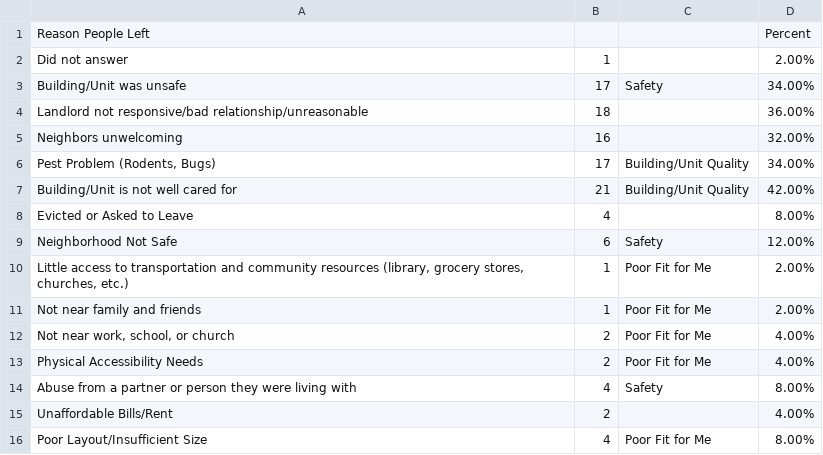
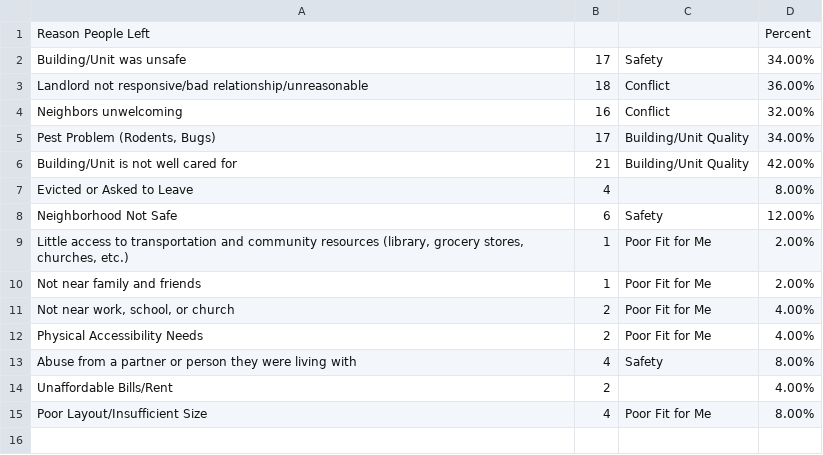
Before and after one commit to Amandanoelward/GitHubFHP_Repository, a CSV file: Housing 2/ReasonstoLeave.csv, drawn as a sheet.

Commit message:
Update ReasonstoLeave.csv

```diff
--- a/Housing 2/ReasonstoLeave.csv
+++ b/Housing 2/ReasonstoLeave.csv
@@ -1,6 +1,5 @@
 Reason People Left ,,,Percent
-  Did not answer,1,,2.00%
   Building/Unit was unsafe,17,Safety,34.00%
-  Landlord not responsive/bad relationship/unreasonable,18,,36.00%
-  Neighbors unwelcoming ,16,,32.00%
+  Landlord not responsive/bad relationship/unreasonable,18,Conflict,36.00%
+  Neighbors unwelcoming ,16,Conflict,32.00%
 "  Pest Problem (Rodents, Bugs)",17,Building/Unit Quality,34.00%
```
